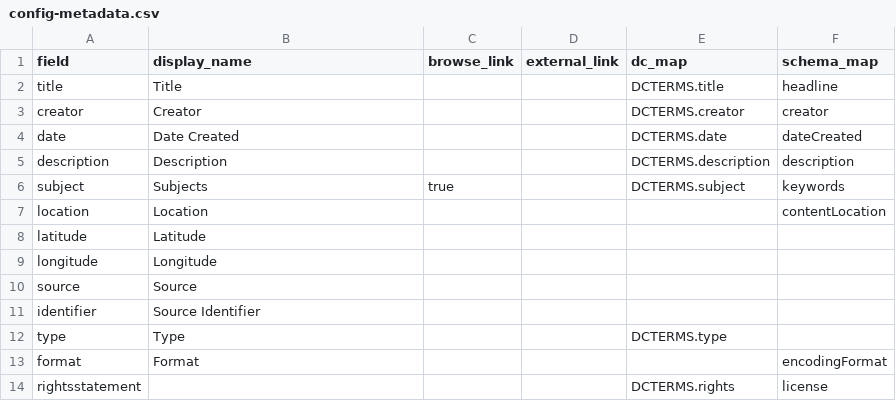
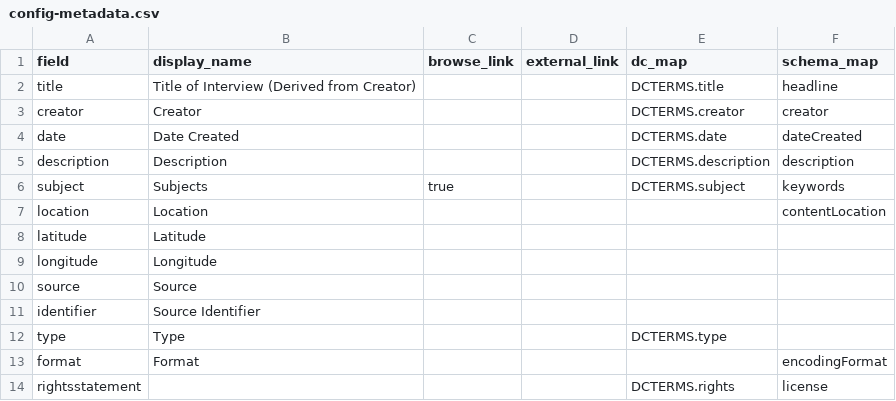
Before and after one commit to info663-fa24/team2, a CSV file: _data/config-metadata.csv, drawn as a sheet.

Commit message:
Update config-metadata.csv

```diff
--- a/_data/config-metadata.csv
+++ b/_data/config-metadata.csv
@@ -1,3 +1,3 @@
 field,display_name,browse_link,external_link,dc_map,schema_map
-title,Title,,,DCTERMS.title,headline
+title,Title of Interview (Derived from Creator),,,DCTERMS.title,headline
 creator,Creator,,,DCTERMS.creator,creator
```
